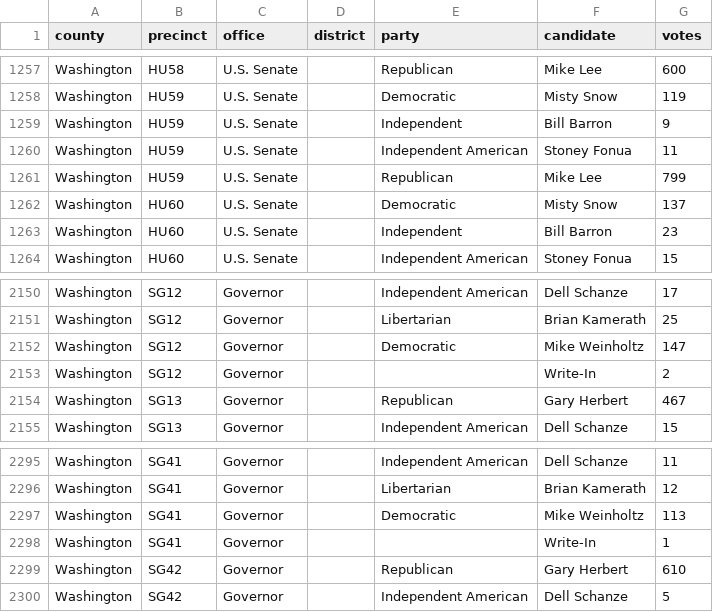
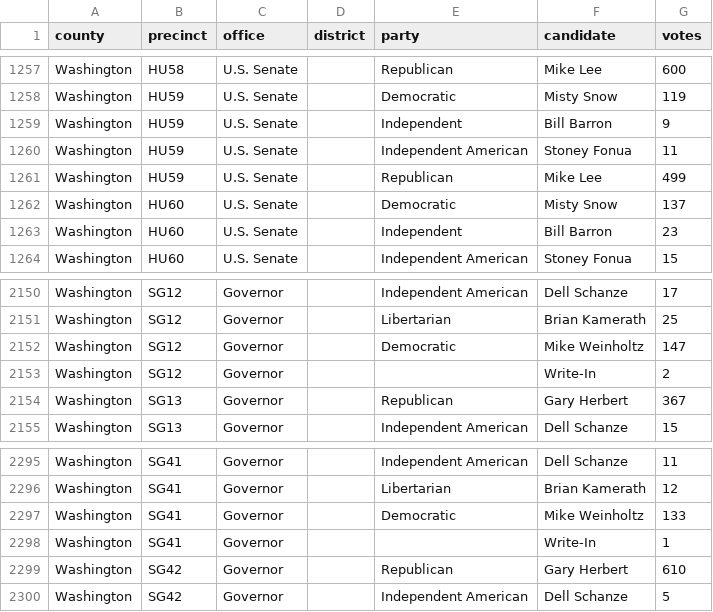
Before and after one commit to openelections/openelections-data-ut, a CSV file: 2016/counties/20161108__ut__general__washington__precinct.csv, drawn as a sheet; only a part is shown, gaps mark what is left out.

Commit message:
fixed small errors in 2016 general

```diff
--- a/2016/counties/20161108__ut__general__washington__precinct.csv
+++ b/2016/counties/20161108__ut__general__washington__precinct.csv
@@ -1260,3 +1260,3 @@ Washington,HU59,U.S. Senate,,Independent,Bill Barron,9
 Washington,HU59,U.S. Senate,,Independent American,Stoney Fonua,11
-Washington,HU59,U.S. Senate,,Republican,Mike Lee,799
+Washington,HU59,U.S. Senate,,Republican,Mike Lee,499
 Washington,HU60,U.S. Senate,,Democratic,Misty Snow,137
@@ -2153,3 +2153,3 @@ Washington,SG12,Governor,,Democratic,Mike Weinholtz,147
 Washington,SG12,Governor,,,Write-In,2
-Washington,SG13,Governor,,Republican,Gary Herbert,467
+Washington,SG13,Governor,,Republican,Gary Herbert,367
 Washington,SG13,Governor,,Independent American,Dell Schanze,15
@@ -2296,3 +2296,3 @@ Washington,SG41,Governor,,Independent American,Dell Schanze,11
 Washington,SG41,Governor,,Libertarian,Brian Kamerath,12
-Washington,SG41,Governor,,Democratic,Mike Weinholtz,113
+Washington,SG41,Governor,,Democratic,Mike Weinholtz,133
 Washington,SG41,Governor,,,Write-In,1
```
Also changed, not shown: 1 other file.
